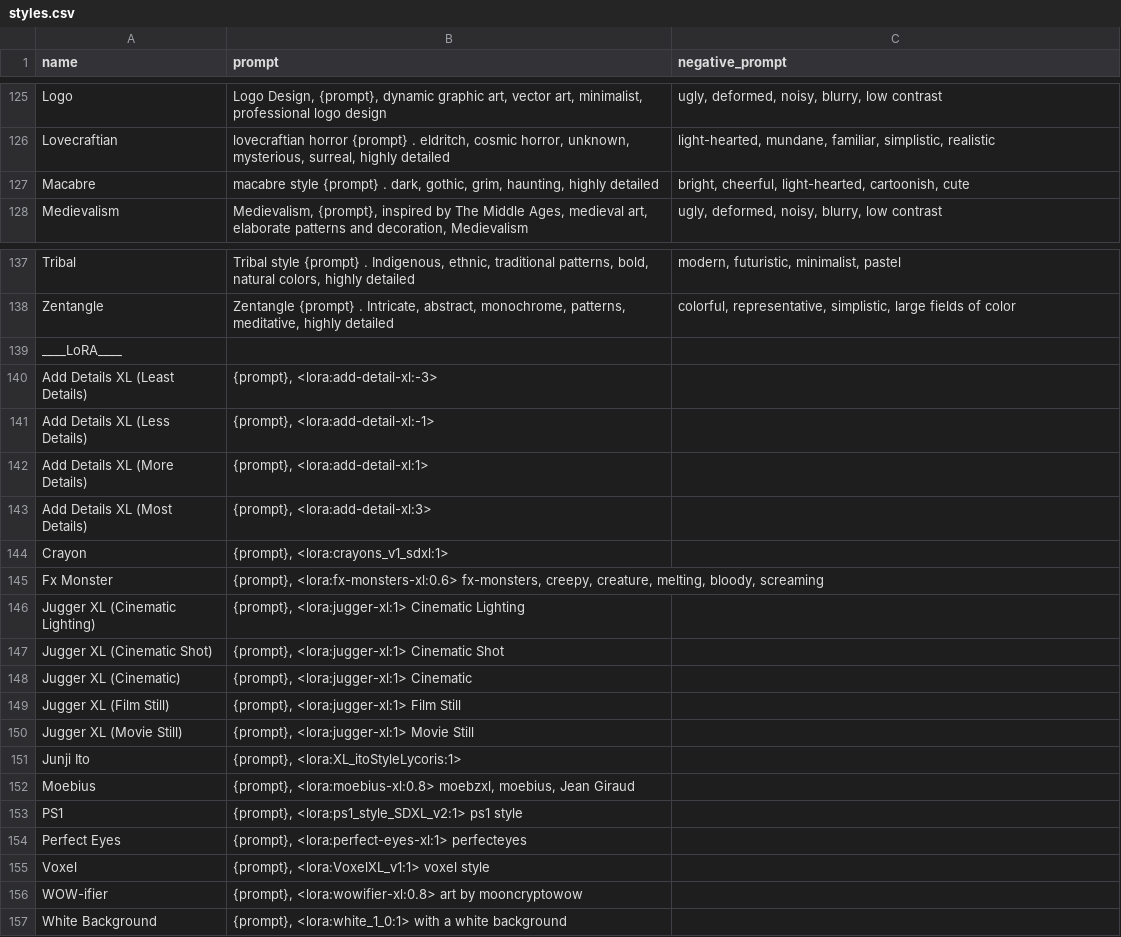
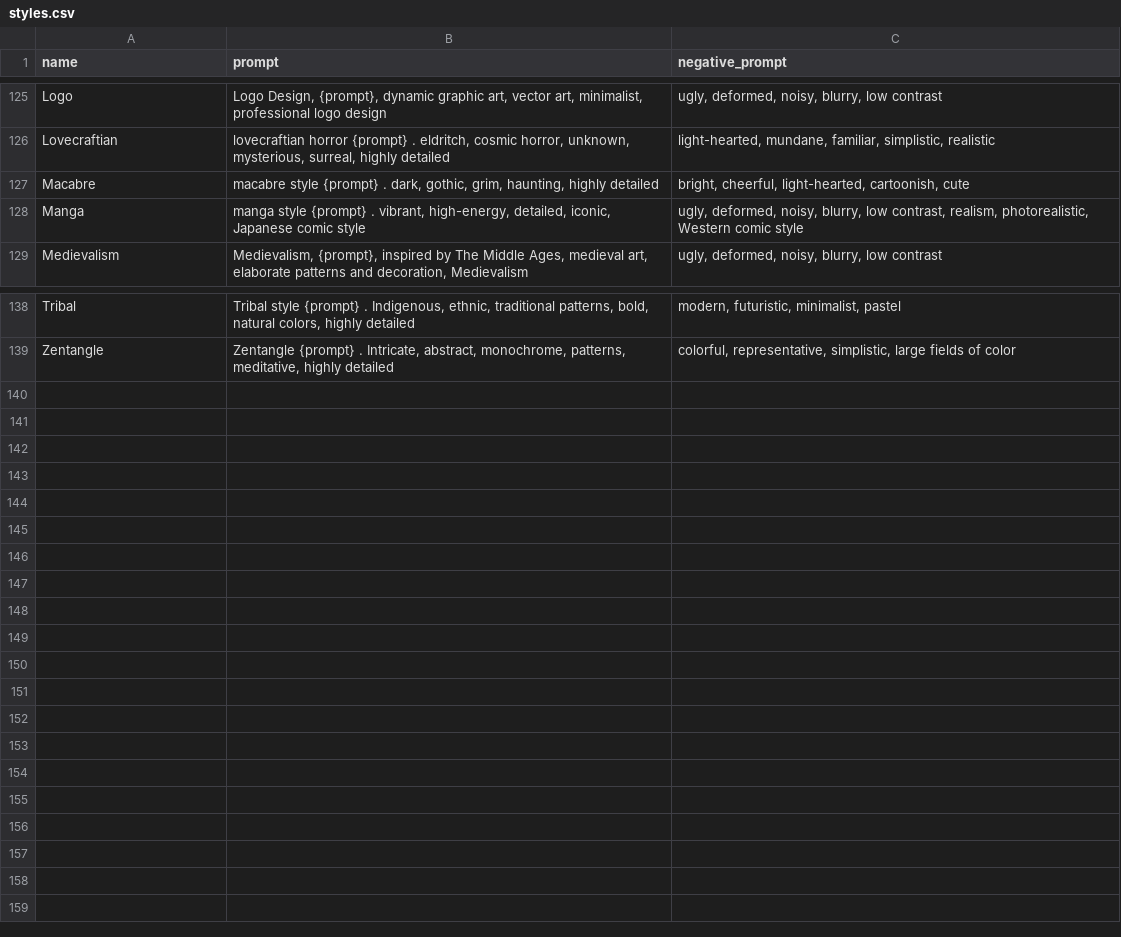
Before and after one commit to McRadane/sdxl, a CSV file: static/styles.csv, drawn as a sheet; only a part is shown, gaps mark what is left out; removed rows and columns are numbered as before the commit, all else as after; the diff covers the shown part only; the diff names each change by its address in the sheet, - before the commit and + after, or states it on an @@ line.

```diff
--- a/static/styles.csv
+++ b/static/styles.csv
+row 128: Manga | manga style {prompt} . vibrant, high-energy, detailed, iconic, Japanese comic style | ugly, deformed, noisy, blurry, low contrast, realism, photorealistic, Western comic style
-row 139: ____LoRA____
-row 140: Add Details XL (Least Details) | {prompt}, <lora:add-detail-xl:-3>
-row 141: Add Details XL (Less Details) | {prompt}, <lora:add-detail-xl:-1>
-row 142: Add Details XL (More Details) | {prompt}, <lora:add-detail-xl:1>
-row 143: Add Details XL (Most Details) | {prompt}, <lora:add-detail-xl:3>
-row 144: Crayon | {prompt}, <lora:crayons_v1_sdxl:1>
-row 145: Fx Monster | {prompt}, <lora:fx-monsters-xl:0.6> fx-monsters, creepy, creature, melting, bloody, screaming
-row 146: Jugger XL (Cinematic Lighting) | {prompt}, <lora:jugger-xl:1> Cinematic Lighting
-row 147: Jugger XL (Cinematic Shot) | {prompt}, <lora:jugger-xl:1> Cinematic Shot
-row 148: Jugger XL (Cinematic) | {prompt}, <lora:jugger-xl:1> Cinematic
-row 149: Jugger XL (Film Still) | {prompt}, <lora:jugger-xl:1> Film Still
-row 150: Jugger XL (Movie Still) | {prompt}, <lora:jugger-xl:1> Movie Still
-row 151: Junji Ito | {prompt}, <lora:XL_itoStyleLycoris:1>
-row 152: Moebius | {prompt}, <lora:moebius-xl:0.8> moebzxl, moebius, Jean Giraud
-row 153: PS1 | {prompt}, <lora:ps1_style_SDXL_v2:1> ps1 style
-row 154: Perfect Eyes | {prompt}, <lora:perfect-eyes-xl:1> perfecteyes
-row 155: Voxel | {prompt}, <lora:VoxelXL_v1:1> voxel style
-row 156: WOW-ifier | {prompt}, <lora:wowifier-xl:0.8> art by mooncryptowow
-row 157: White Background | {prompt}, <lora:white_1_0:1> with a white background
```
Also changed, not shown: 1 moved row elsewhere in this file, 1 other file.
